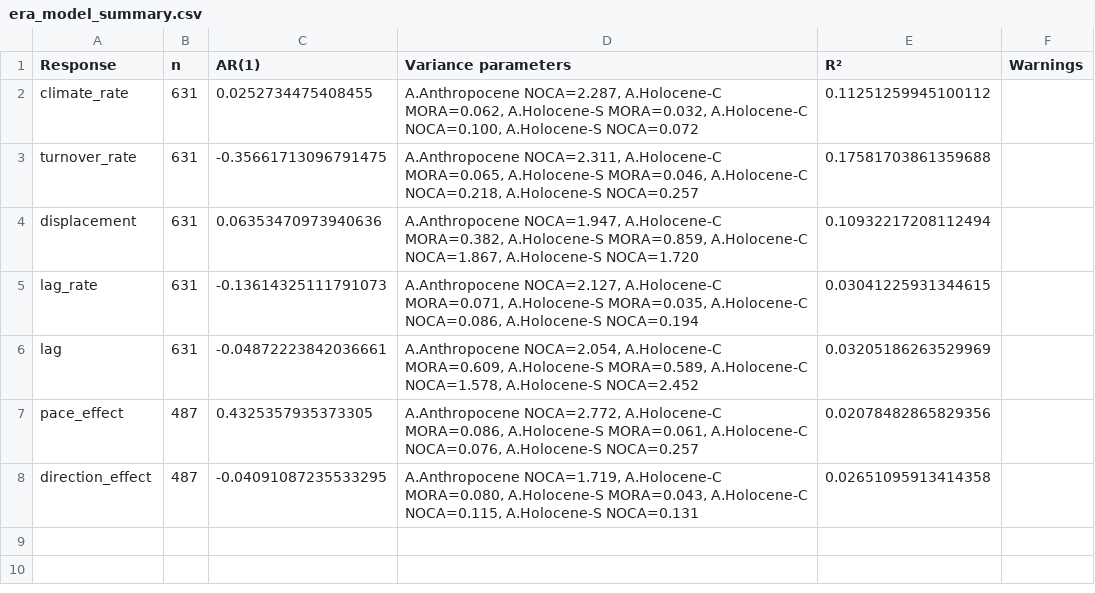
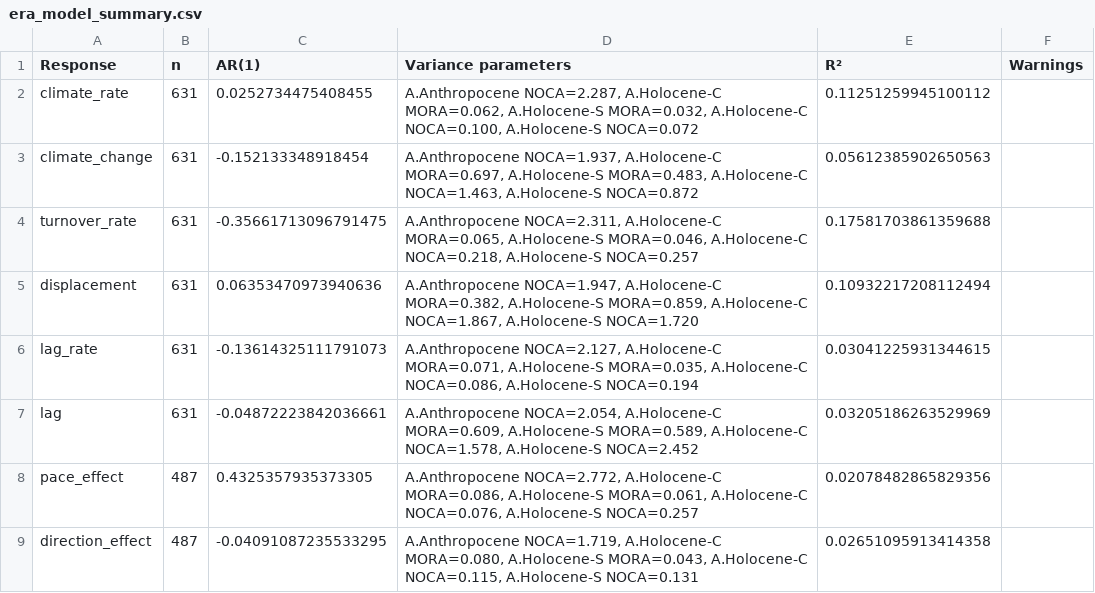
Before and after one commit to billurbektas/PaleoACES, a CSV file: report/tables/era_model_summary.csv, drawn as a sheet; the diff names each change by its address in the sheet, - before the commit and + after, or states it on an @@ line.

```diff
--- a/report/tables/era_model_summary.csv
+++ b/report/tables/era_model_summary.csv
+row 3: climate_change | 631 | -0.152133348918454 | A.Anthropocene NOCA=1.937, A.Holocene-C MORA=0.697, A.Holocene-S MORA=0.483, A.Holocene-C NOCA=1.463, A.Holocene-S NOCA=0.872 | 0.05612385902650563
```
Also changed, not shown: report/tables/era_coefficients.csv, report/tables/numbers_era_contrasts.csv, 22 other files.
